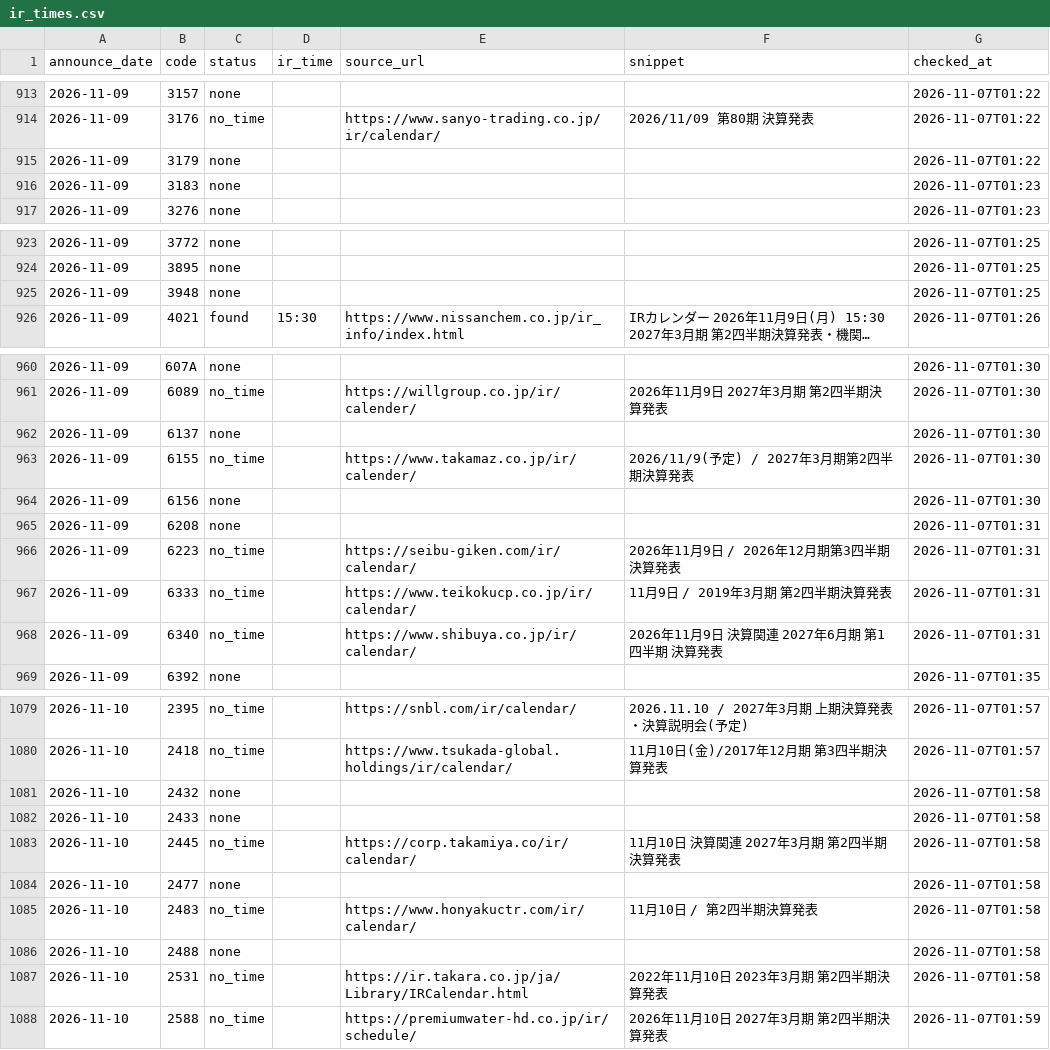
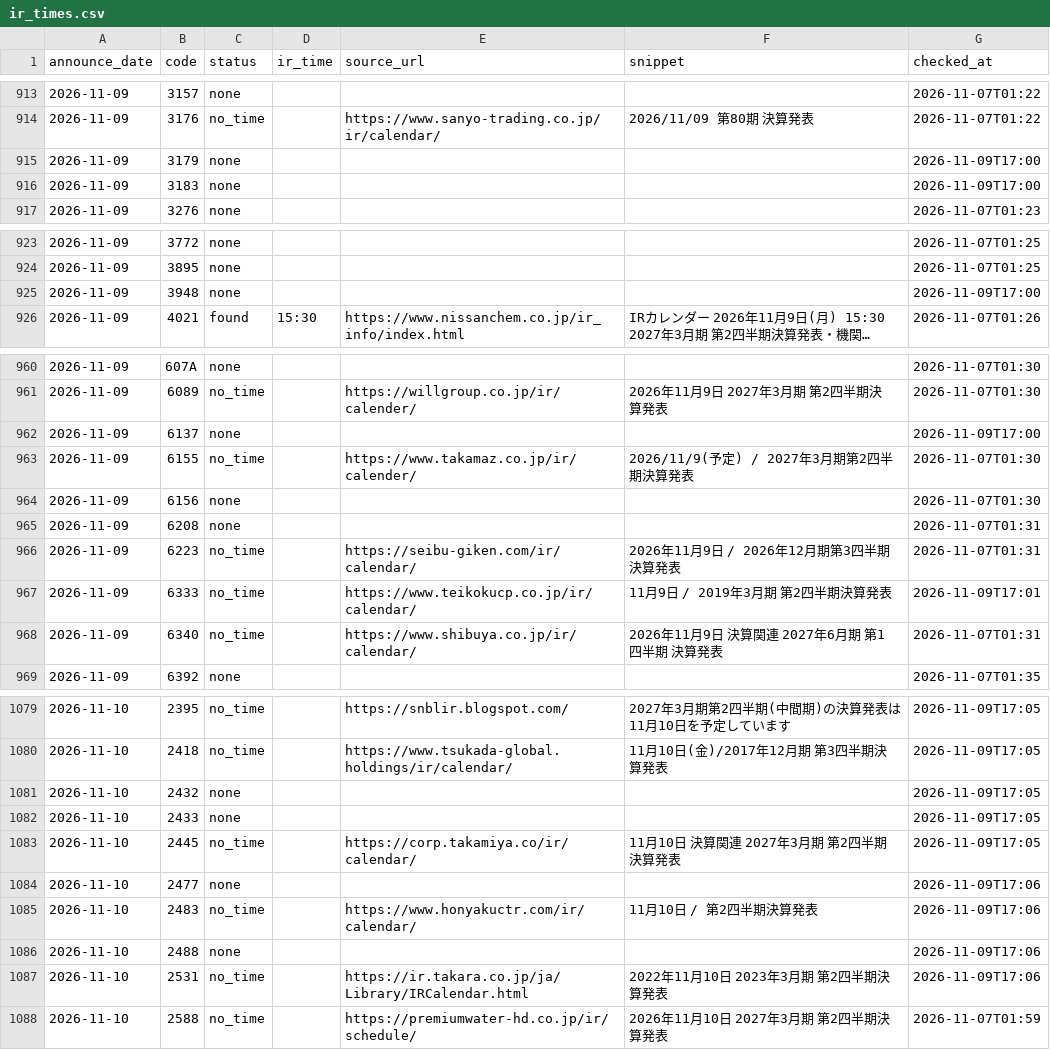
Before and after one commit to vix96343-source/kessan-hantei, a CSV file: data/ir_times.csv, drawn as a sheet; only a part is shown, gaps mark what is left out; long unchanged cells end in …; the diff covers the shown part only; the diff names each change by its address in the sheet, - before the commit and + after, or states it on an @@ line.

```diff
--- a/data/ir_times.csv
+++ b/data/ir_times.csv
-G915 (checked_at): 2026-11-07T01:22
+G915 (checked_at): 2026-11-09T17:00
-G916 (checked_at): 2026-11-07T01:23
+G916 (checked_at): 2026-11-09T17:00
-G925 (checked_at): 2026-11-07T01:25
+G925 (checked_at): 2026-11-09T17:00
-G962 (checked_at): 2026-11-07T01:30
+G962 (checked_at): 2026-11-09T17:00
-G967 (checked_at): 2026-11-07T01:31
+G967 (checked_at): 2026-11-09T17:01
-E1079 (source_url): https://snbl.com/ir/calendar/
+E1079 (source_url): https://snblir.blogspot.com/
-F1079 (snippet): 2026.11.10 / 2027年3月期 上期決算発表・決算説明会(予定)
+F1079 (snippet): 2027年3月期第2四半期(中間期)の決算発表は11月10日を予定しています
-G1079:G1080 (checked_at): 2026-11-07T01:57
+G1079:G1080 (checked_at): 2026-11-09T17:05
-G1081:G1083 (checked_at): 2026-11-07T01:58
+G1081:G1083 (checked_at): 2026-11-09T17:05
-G1084:G1087 (checked_at): 2026-11-07T01:58
+G1084:G1087 (checked_at): 2026-11-09T17:06
```
Also changed, not shown: 29 edited cells elsewhere in this file, data/irbank_forecasts.csv, 5 other files.
